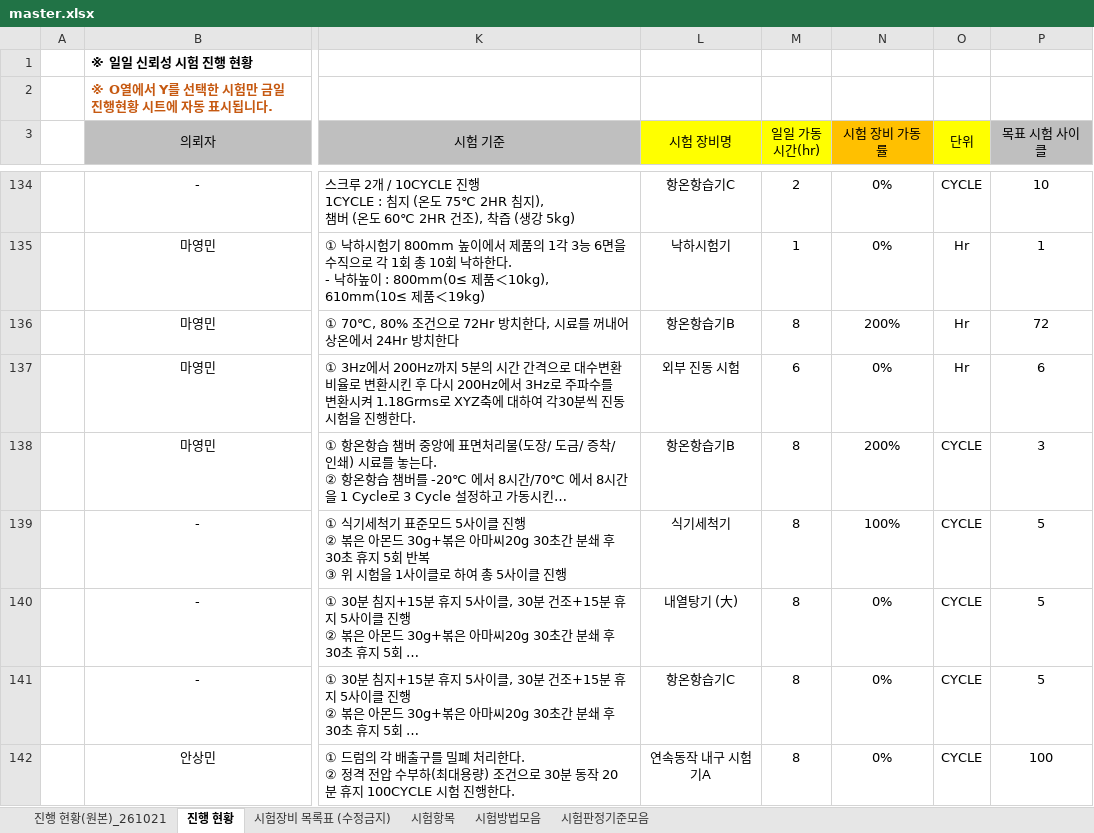
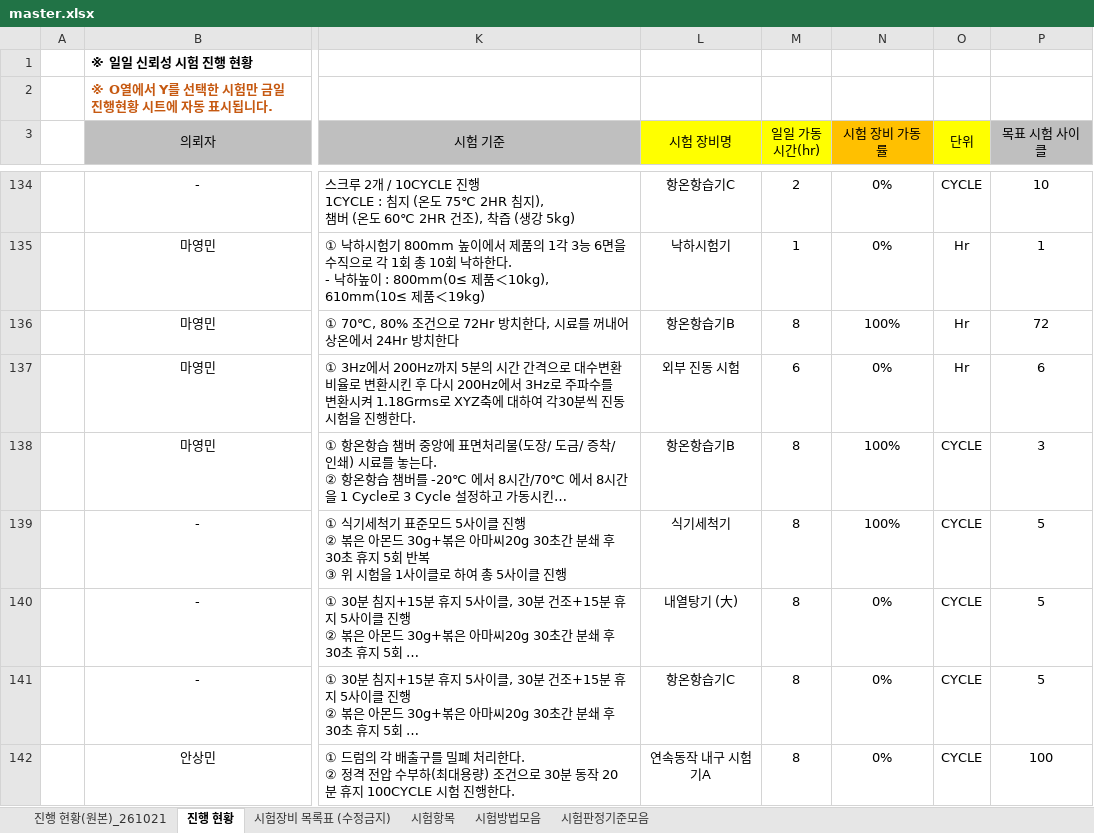
Before and after one commit to simjb23-oss/hurom-reliability, an Excel workbook: master.xlsx, sheet 진행 현황, drawn as a sheet; only a part is shown, gaps mark what is left out; long unchanged cells end in …; values as stored, in another font and other column widths than the file's, no borders; the diff covers the shown part only; the diff names each change by its address in the sheet, - before the commit and + after, or states it on an @@ line.

Commit message:
Master 동기화 2026-11-24T00:56:45Z

```diff
--- a/master.xlsx (sheet 진행 현황)
+++ b/master.xlsx (sheet 진행 현황)
-N136 (시험 장비 가동률): 200%
+N136 (시험 장비 가동률): 100%
-N138 (시험 장비 가동률): 200%
+N138 (시험 장비 가동률): 100%
```
Also changed, not shown: 16 edited cells elsewhere in this sheet, formulas that keep their value, 1 other file.
